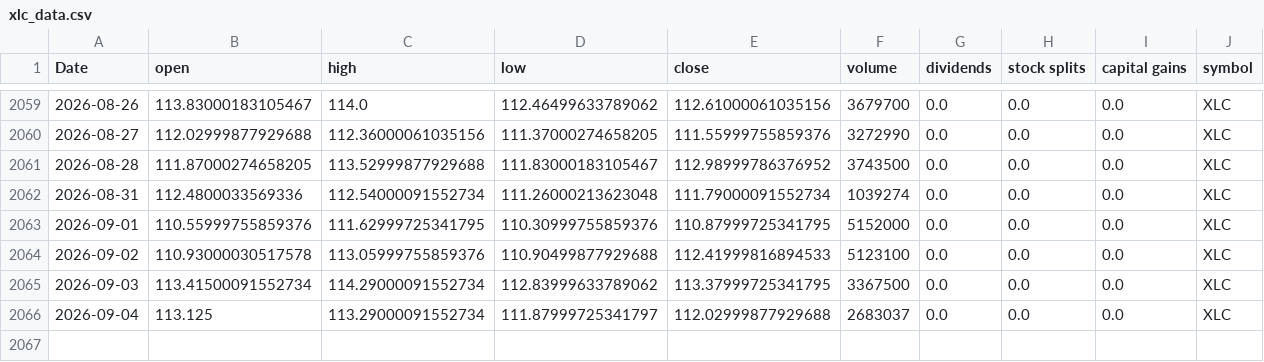
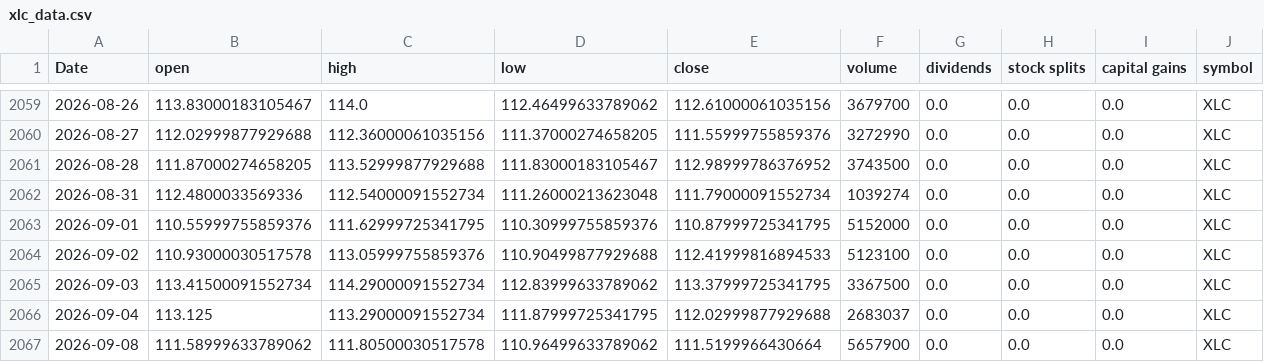
Before and after one commit to Akishai18/SignalM, a CSV file: data/sectors/xlc_data.csv, drawn as a sheet; only a part is shown, gaps mark what is left out.

```diff
--- a/data/sectors/xlc_data.csv
+++ b/data/sectors/xlc_data.csv
@@ -2065,2 +2065,3 @@ Date,open,high,low,close,volume,dividends,stock splits,capital gains,symbol
 2026-09-03,113.41500091552734,114.29000091552734,112.83999633789062,113.37999725341795,3367500,0.0,0.0,0.0,XLC
-2026-09-04,113.125,113.29000091552734,111.87999725341797,112.02999877929688,2683037,0.0,0.0,0.0,XLC
+2026-09-04,113.125,113.29000091552734,111.87999725341795,112.02999877929688,2683037,0.0,0.0,0.0,XLC
+2026-09-08,111.58999633789062,111.80500030517578,110.96499633789062,111.5199966430664,5657900,0.0,0.0,0.0,XLC
```
Also changed, not shown: data/sectors/xli_data.csv, data/sectors/xlk_data.csv, 46 other files.
